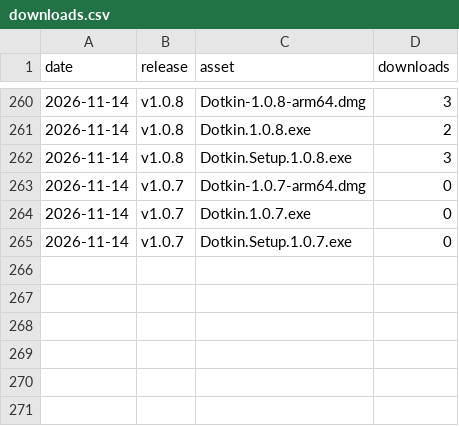
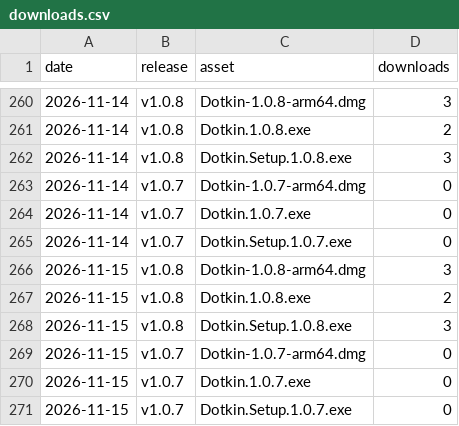
Before and after one commit to karthik07m/dotkin-site, a CSV file: downloads.csv, drawn as a sheet; only a part is shown, gaps mark what is left out; the diff names each change by its address in the sheet, - before the commit and + after, or states it on an @@ line.

```diff
--- a/downloads.csv
+++ b/downloads.csv
+row 266: 2026-11-15 | v1.0.8 | Dotkin-1.0.8-arm64.dmg | 3
+row 267: 2026-11-15 | v1.0.8 | Dotkin.1.0.8.exe | 2
+row 268: 2026-11-15 | v1.0.8 | Dotkin.Setup.1.0.8.exe | 3
+row 269: 2026-11-15 | v1.0.7 | Dotkin-1.0.7-arm64.dmg | 0
+row 270: 2026-11-15 | v1.0.7 | Dotkin.1.0.7.exe | 0
+row 271: 2026-11-15 | v1.0.7 | Dotkin.Setup.1.0.7.exe | 0
```
